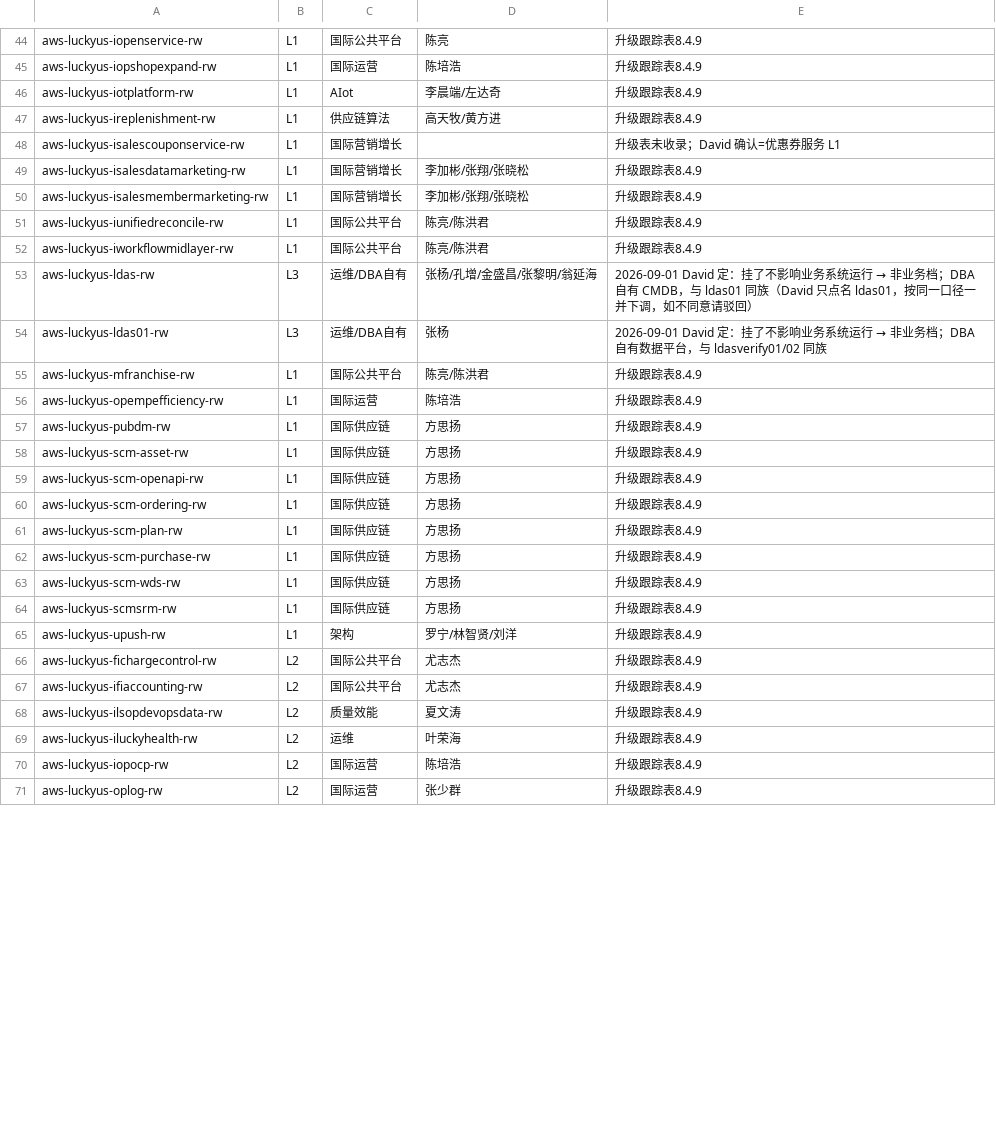
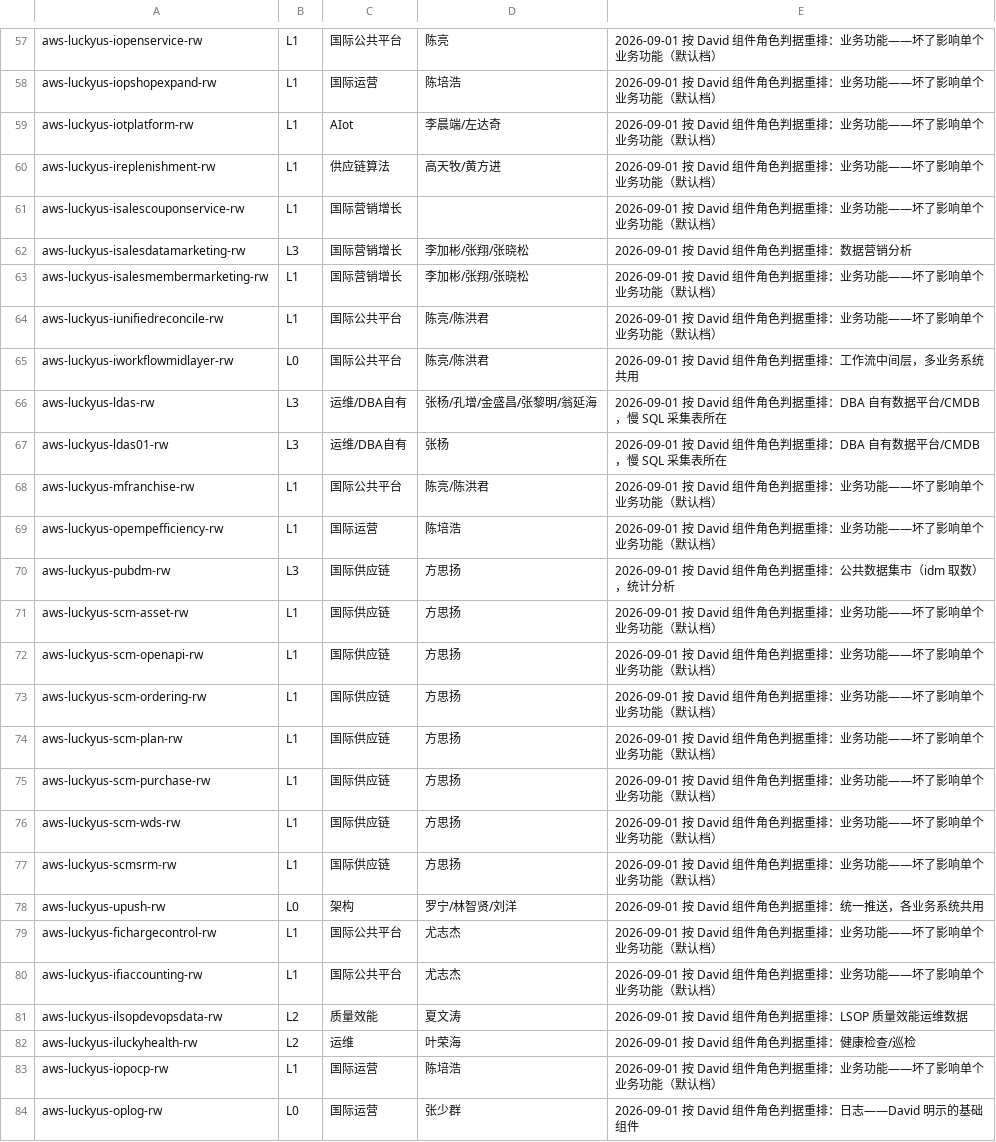
Before and after one commit to xiangyuzeng/luckin-usa-dba-ops, a CSV file: luckin-slow-sql-tier-map.csv, drawn as a sheet; only a part is shown, gaps mark what is left out; addresses are those after the commit; the diff covers the shown part only; the diff names each change by its address in the sheet, - before the commit and + after, or states it on an @@ line.

```diff
--- a/luckin-slow-sql-tier-map.csv
+++ b/luckin-slow-sql-tier-map.csv
-E57:E60: 升级跟踪表8.4.9
+E57:E60: 2026-09-01 按 David 组件角色判据重排：业务功能——坏了影响单个业务功能（默认档）
-E61: 升级表未收录；David 确认=优惠券服务 L1
+E61: 2026-09-01 按 David 组件角色判据重排：业务功能——坏了影响单个业务功能（默认档）
-B62: L1
+B62: L3
-E62: 升级跟踪表8.4.9
+E62: 2026-09-01 按 David 组件角色判据重排：数据营销分析
-E63:E64: 升级跟踪表8.4.9
+E63:E64: 2026-09-01 按 David 组件角色判据重排：业务功能——坏了影响单个业务功能（默认档）
-B65: L1
+B65: L0
-E65: 升级跟踪表8.4.9
+E65: 2026-09-01 按 David 组件角色判据重排：工作流中间层，多业务系统共用
@@ E66: 2026-09-01 David 定：挂了不影响业务系统运行 → 非业务档；DBA 自有 CMDB，与 ldas01 同族（David 只点名 ldas01，按同一口径一并下调，如不同意请驳回） → 2026-09-01 按 David 组件角色判据重排：DBA 自有数据平台/CMDB，慢 SQL 采集表所在 @@
@@ E67: 2026-09-01 David 定：挂了不影响业务系统运行 → 非业务档；DBA 自有数据平台，与 ldasverify01/02 同族 → 2026-09-01 按 David 组件角色判据重排：DBA 自有数据平台/CMDB，慢 SQL 采集表所在 @@
-E68:E69: 升级跟踪表8.4.9
+E68:E69: 2026-09-01 按 David 组件角色判据重排：业务功能——坏了影响单个业务功能（默认档）
-B70: L1
+B70: L3
-E70: 升级跟踪表8.4.9
+E70: 2026-09-01 按 David 组件角色判据重排：公共数据集市（idm 取数），统计分析
-E71:E77: 升级跟踪表8.4.9
+E71:E77: 2026-09-01 按 David 组件角色判据重排：业务功能——坏了影响单个业务功能（默认档）
-B78: L1
+B78: L0
-E78: 升级跟踪表8.4.9
+E78: 2026-09-01 按 David 组件角色判据重排：统一推送，各业务系统共用
-B79:B80: L2
+B79:B80: L1
-E79:E80: 升级跟踪表8.4.9
+E79:E80: 2026-09-01 按 David 组件角色判据重排：业务功能——坏了影响单个业务功能（默认档）
-E81: 升级跟踪表8.4.9
+E81: 2026-09-01 按 David 组件角色判据重排：LSOP 质量效能运维数据
-E82: 升级跟踪表8.4.9
+E82: 2026-09-01 按 David 组件角色判据重排：健康检查/巡检
-B83: L2
+B83: L1
-E83: 升级跟踪表8.4.9
+E83: 2026-09-01 按 David 组件角色判据重排：业务功能——坏了影响单个业务功能（默认档）
-B84: L2
+B84: L0
-E84: 升级跟踪表8.4.9
+E84: 2026-09-01 按 David 组件角色判据重排：日志——David 明示的基础组件
```
Also changed, not shown: 16 added rows, 3 removed rows and 68 edited cells elsewhere in this file, 1 other file.
